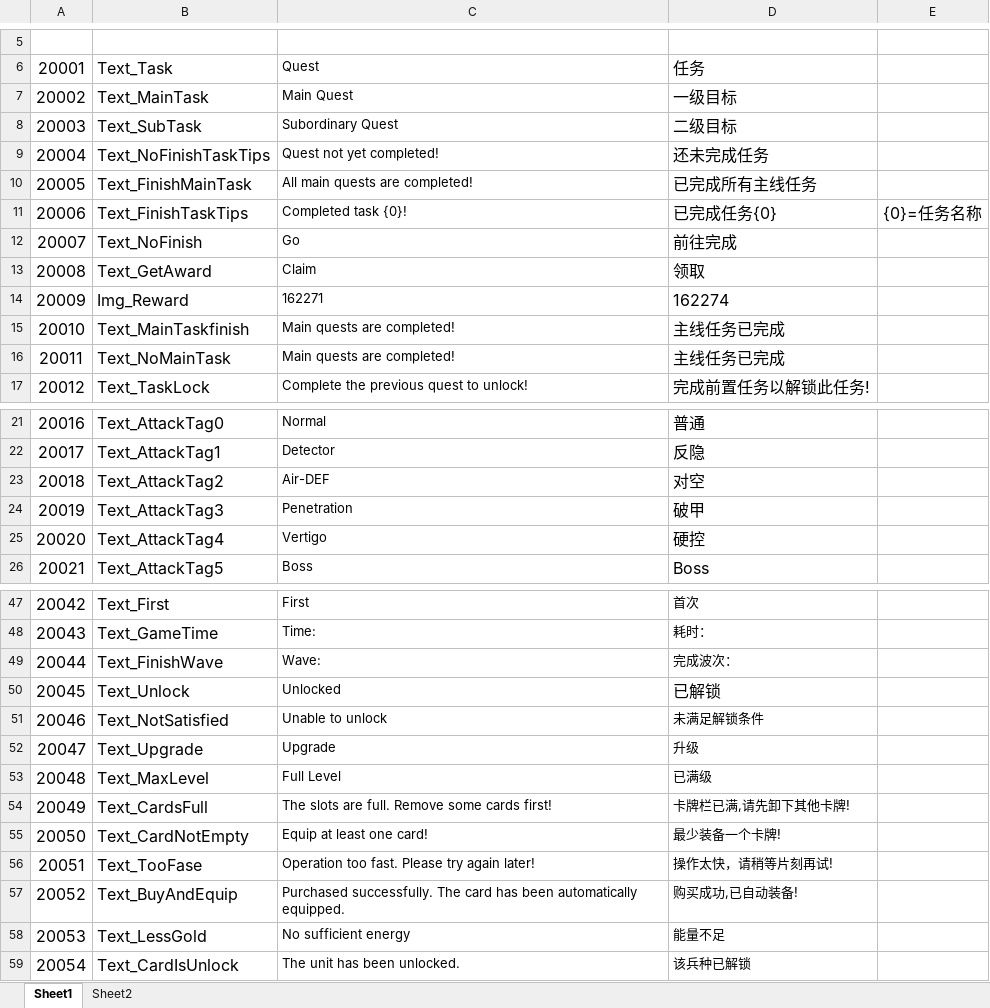
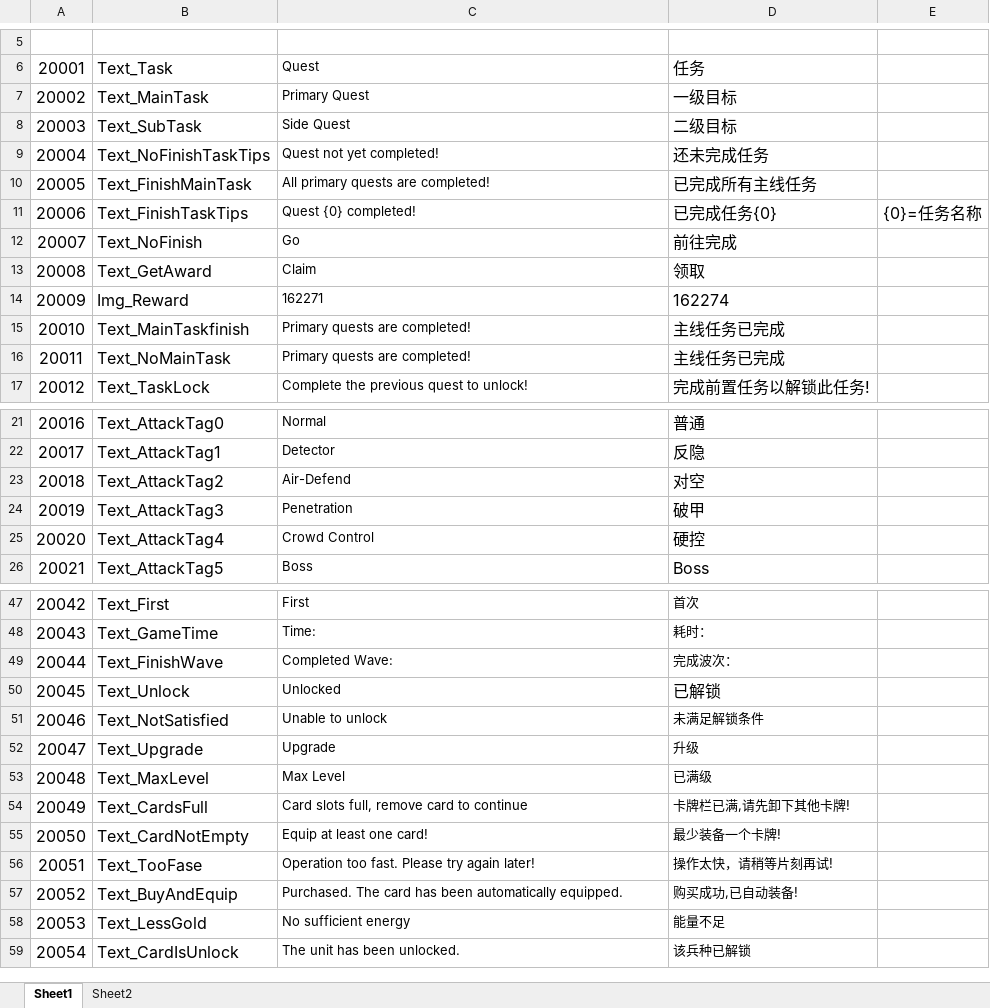
Before and after one commit to mobox-lab/dragonverse, an Excel workbook: nevergiveup/Excel/Language_多语言.xlsx, sheet Sheet1, drawn as a sheet; only a part is shown, gaps mark what is left out; values as stored, in another font and other column widths than the file's, no borders; conditional formats not drawn; the diff covers the shown part only; the diff names each change by its address in the sheet, - before the commit and + after, or states it on an @@ line.

Commit message:
feat: update language
更新多语言

```diff
--- a/nevergiveup/Excel/Language_多语言.xlsx (sheet Sheet1)
+++ b/nevergiveup/Excel/Language_多语言.xlsx (sheet Sheet1)
-C7: Main Quest
+C7: Primary Quest
-C8: Subordinary Quest
+C8: Side Quest
-C10: All main quests are completed!
+C10: All primary quests are completed!
-C11: Completed task {0}!
+C11: Quest {0} completed!
-C15:C16: Main quests are completed!
+C15:C16: Primary quests are completed!
-C23: Air-DEF
+C23: Air-Defend
-C25: Vertigo
+C25: Crowd Control
-C49: Wave:
+C49: Completed Wave:
-C53: Full Level
+C53: Max Level
-C54: The slots are full. Remove some cards first!
+C54: Card slots full, remove card to continue
-C57: Purchased successfully. The card…
+C57: Purchased. The card…
```
Also changed, not shown: 1 edited cell elsewhere in this sheet, 1 other file.
